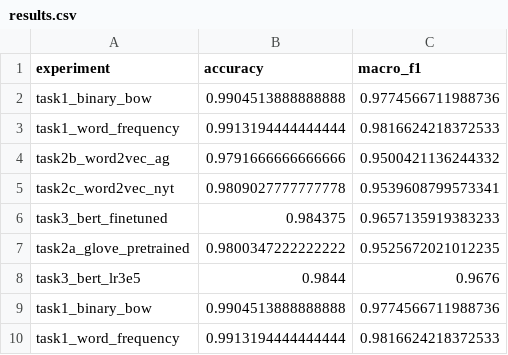
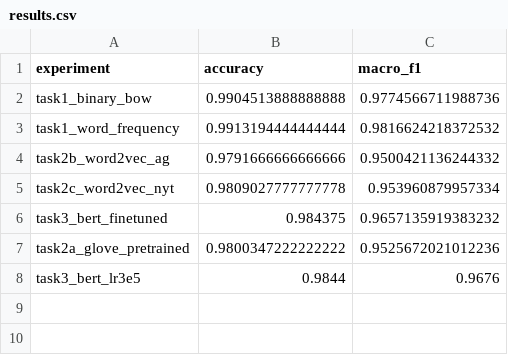
Before and after one commit to howium/nlp-homework, a CSV file: hw1/results/results.csv, drawn as a sheet.

Commit message:
Deduplicate results.csv; correct LR scheduler wording in report

```diff
--- a/hw1/results/results.csv
+++ b/hw1/results/results.csv
@@ -2,9 +2,7 @@ experiment,accuracy,macro_f1
 task1_binary_bow,0.9904513888888888,0.9774566711988736
-task1_word_frequency,0.9913194444444444,0.9816624218372533
+task1_word_frequency,0.9913194444444444,0.9816624218372532
 task2b_word2vec_ag,0.9791666666666666,0.9500421136244332
-task2c_word2vec_nyt,0.9809027777777778,0.9539608799573341
-task3_bert_finetuned,0.984375,0.9657135919383233
-task2a_glove_pretrained,0.9800347222222222,0.9525672021012235
+task2c_word2vec_nyt,0.9809027777777778,0.953960879957334
+task3_bert_finetuned,0.984375,0.9657135919383232
+task2a_glove_pretrained,0.9800347222222222,0.9525672021012236
 task3_bert_lr3e5,0.9844,0.9676
-task1_binary_bow,0.9904513888888888,0.9774566711988736
-task1_word_frequency,0.9913194444444444,0.9816624218372533
```
Also changed, not shown: 10 other files.
